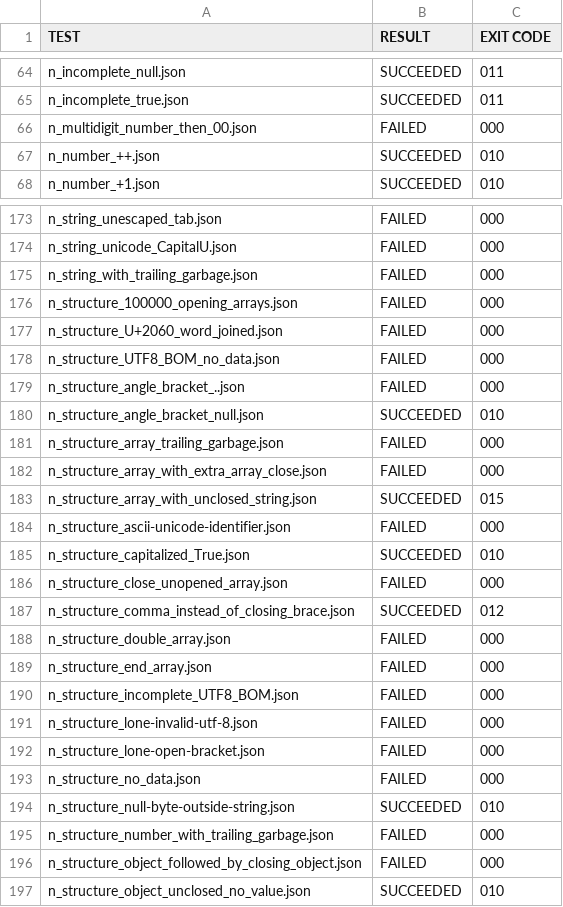
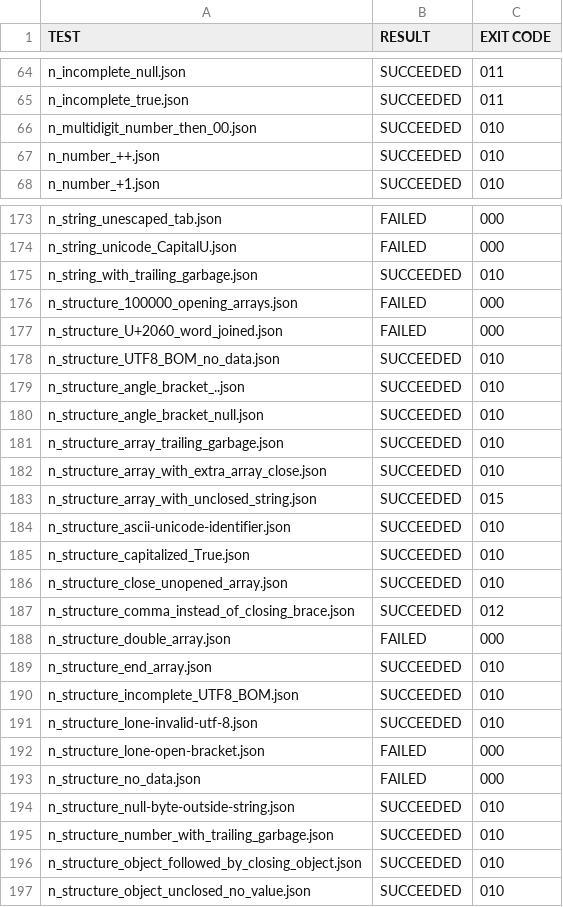
Before and after one commit to TurkeyMcMac/json, a TSV file: test-results.tsv, drawn as a sheet; only a part is shown, gaps mark what is left out; the diff covers the shown part only.

Commit message:
Fail visibly with invalid initial values

```diff
--- a/test-results.tsv
+++ b/test-results.tsv
@@ -65,3 +65,3 @@ n_incomplete_null.json	SUCCEEDED	011
 n_incomplete_true.json	SUCCEEDED	011
-n_multidigit_number_then_00.json	FAILED	000
+n_multidigit_number_then_00.json	SUCCEEDED	010
 n_number_++.json	SUCCEEDED	010
@@ -174,19 +174,19 @@ n_string_unescaped_tab.json	FAILED	000
 n_string_unicode_CapitalU.json	FAILED	000
-n_string_with_trailing_garbage.json	FAILED	000
+n_string_with_trailing_garbage.json	SUCCEEDED	010
 n_structure_100000_opening_arrays.json	FAILED	000
 n_structure_U+2060_word_joined.json	FAILED	000
-n_structure_UTF8_BOM_no_data.json	FAILED	000
-n_structure_angle_bracket_..json	FAILED	000
+n_structure_UTF8_BOM_no_data.json	SUCCEEDED	010
+n_structure_angle_bracket_..json	SUCCEEDED	010
 n_structure_angle_bracket_null.json	SUCCEEDED	010
-n_structure_array_trailing_garbage.json	FAILED	000
-n_structure_array_with_extra_array_close.json	FAILED	000
+n_structure_array_trailing_garbage.json	SUCCEEDED	010
+n_structure_array_with_extra_array_close.json	SUCCEEDED	010
 n_structure_array_with_unclosed_string.json	SUCCEEDED	015
-n_structure_ascii-unicode-identifier.json	FAILED	000
+n_structure_ascii-unicode-identifier.json	SUCCEEDED	010
 n_structure_capitalized_True.json	SUCCEEDED	010
-n_structure_close_unopened_array.json	FAILED	000
+n_structure_close_unopened_array.json	SUCCEEDED	010
 n_structure_comma_instead_of_closing_brace.json	SUCCEEDED	012
 n_structure_double_array.json	FAILED	000
-n_structure_end_array.json	FAILED	000
-n_structure_incomplete_UTF8_BOM.json	FAILED	000
-n_structure_lone-invalid-utf-8.json	FAILED	000
+n_structure_end_array.json	SUCCEEDED	010
+n_structure_incomplete_UTF8_BOM.json	SUCCEEDED	010
+n_structure_lone-invalid-utf-8.json	SUCCEEDED	010
 n_structure_lone-open-bracket.json	FAILED	000
@@ -194,4 +194,4 @@ n_structure_no_data.json	FAILED	000
 n_structure_null-byte-outside-string.json	SUCCEEDED	010
-n_structure_number_with_trailing_garbage.json	FAILED	000
-n_structure_object_followed_by_closing_object.json	FAILED	000
+n_structure_number_with_trailing_garbage.json	SUCCEEDED	010
+n_structure_object_followed_by_closing_object.json	SUCCEEDED	010
 n_structure_object_unclosed_no_value.json	SUCCEEDED	010
```
Also changed, not shown: 29 edited cells elsewhere in this file, 1 other file.
